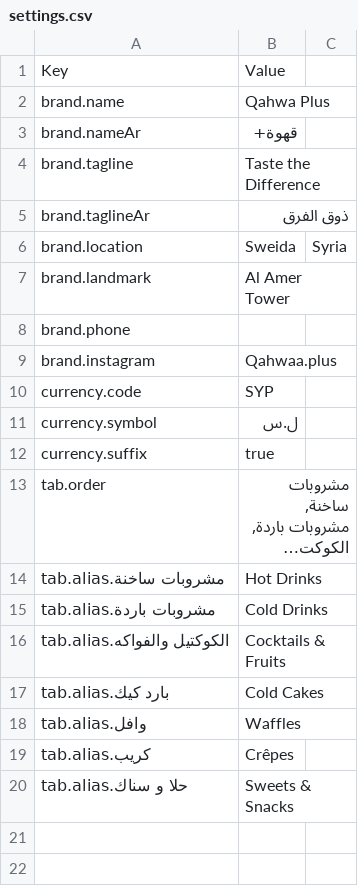
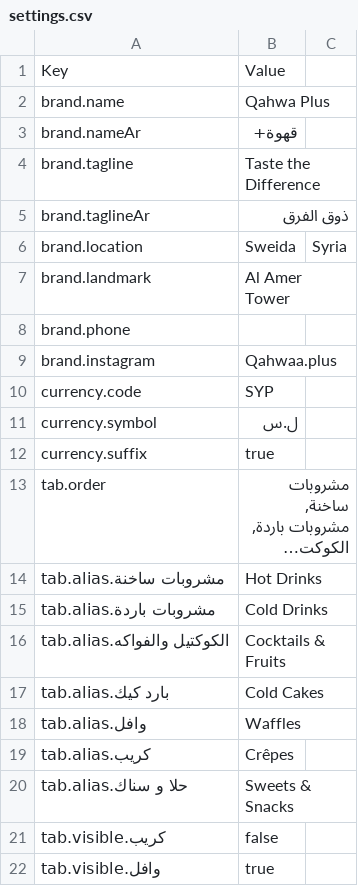
Before and after one commit to Samawal/qahwa-menu, a CSV file: sheet-template/settings.csv, drawn as a sheet; long unchanged cells end in ….

Commit message:
Revert Products-tab auto-skip; add tab.visible.<name> Settings key for hiding tabs

```diff
--- a/sheet-template/settings.csv
+++ b/sheet-template/settings.csv
@@ -20 +20,3 @@ tab.alias.كريب,Crêpes
 tab.alias.حلا و سناك,Sweets & Snacks
+tab.visible.كريب,false
+tab.visible.وافل,true
```
Also changed, not shown: 2 other files.
